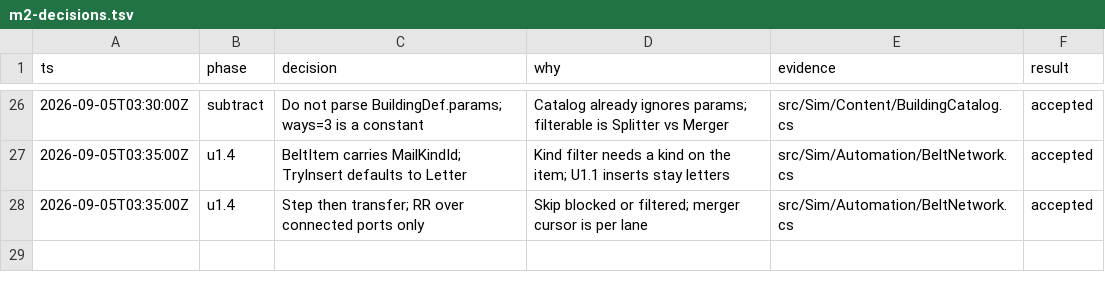
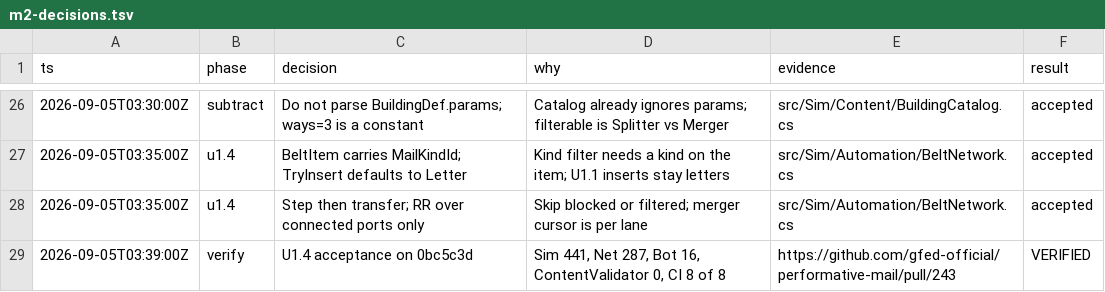
Before and after one commit to gfed-official/performative-mail, a TSV file: docs/m2-decisions.tsv, drawn as a sheet; only a part is shown, gaps mark what is left out; the diff names each change by its address in the sheet, - before the commit and + after, or states it on an @@ line.

```diff
--- a/docs/m2-decisions.tsv
+++ b/docs/m2-decisions.tsv
+row 29: 2026-09-05T03:39:00Z | verify | U1.4 acceptance on 0bc5c3d | Sim 441, Net 287, Bot 16, ContentValidator 0, CI 8 of 8 | https://github.com/gfed-official/performative-mail/pull/243 | VERIFIED
```
